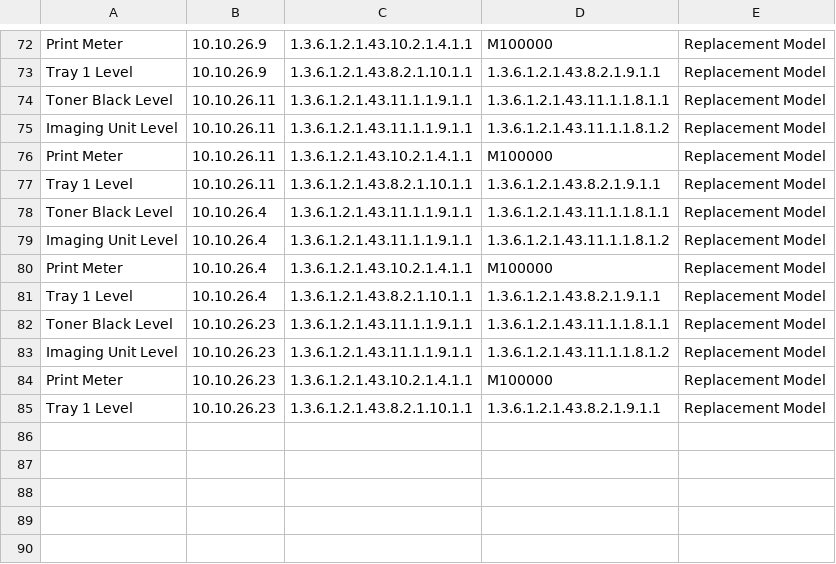
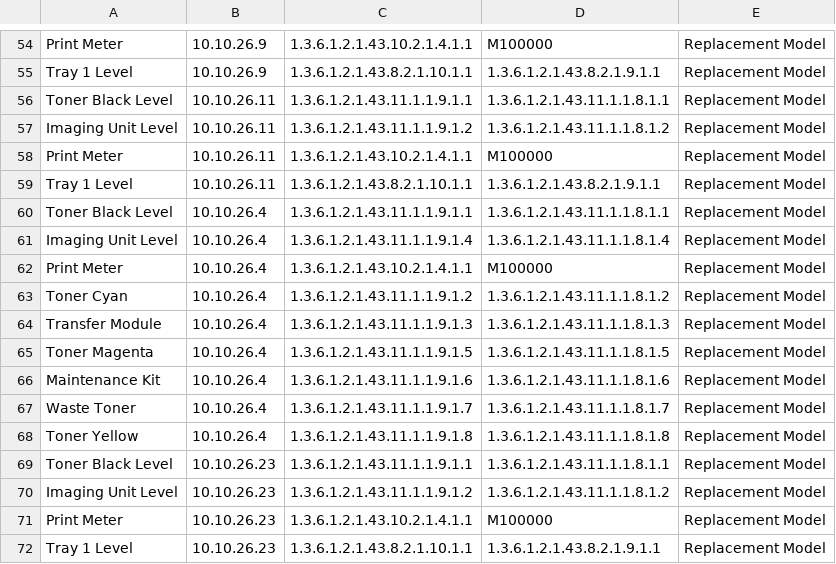
Before and after one commit to hornsbydm/printlevels, a CSV file: Printer.csv, drawn as a sheet; only a part is shown, gaps mark what is left out; the diff covers the shown part only.

```diff
--- a/Printer.csv
+++ b/Printer.csv
@@ -74,3 +56,3 @@ Tray 1 Level,10.10.26.9,1.3.6.1.2.1.43.8.2.1.10.1.1,1.3.6.1.2.1.43.8.2.1.9.1.1,R
 Toner Black Level,10.10.26.11,1.3.6.1.2.1.43.11.1.1.9.1.1,1.3.6.1.2.1.43.11.1.1.8.1.1,Replacement Model
-Imaging Unit Level,10.10.26.11,1.3.6.1.2.1.43.11.1.1.9.1.1,1.3.6.1.2.1.43.11.1.1.8.1.2,Replacement Model
+Imaging Unit Level,10.10.26.11,1.3.6.1.2.1.43.11.1.1.9.1.2,1.3.6.1.2.1.43.11.1.1.8.1.2,Replacement Model
 Print Meter,10.10.26.11,1.3.6.1.2.1.43.10.2.1.4.1.1,M100000,Replacement Model
@@ -78,7 +60,12 @@ Tray 1 Level,10.10.26.11,1.3.6.1.2.1.43.8.2.1.10.1.1,1.3.6.1.2.1.43.8.2.1.9.1.1,
 Toner Black Level,10.10.26.4,1.3.6.1.2.1.43.11.1.1.9.1.1,1.3.6.1.2.1.43.11.1.1.8.1.1,Replacement Model
-Imaging Unit Level,10.10.26.4,1.3.6.1.2.1.43.11.1.1.9.1.1,1.3.6.1.2.1.43.11.1.1.8.1.2,Replacement Model
+Imaging Unit Level,10.10.26.4,1.3.6.1.2.1.43.11.1.1.9.1.4,1.3.6.1.2.1.43.11.1.1.8.1.4,Replacement Model
 Print Meter,10.10.26.4,1.3.6.1.2.1.43.10.2.1.4.1.1,M100000,Replacement Model
-Tray 1 Level,10.10.26.4,1.3.6.1.2.1.43.8.2.1.10.1.1,1.3.6.1.2.1.43.8.2.1.9.1.1,Replacement Model
+Toner Cyan,10.10.26.4,1.3.6.1.2.1.43.11.1.1.9.1.2,1.3.6.1.2.1.43.11.1.1.8.1.2,Replacement Model
+Transfer Module,10.10.26.4,1.3.6.1.2.1.43.11.1.1.9.1.3,1.3.6.1.2.1.43.11.1.1.8.1.3,Replacement Model
+Toner Magenta,10.10.26.4,1.3.6.1.2.1.43.11.1.1.9.1.5,1.3.6.1.2.1.43.11.1.1.8.1.5,Replacement Model
+Maintenance Kit,10.10.26.4,1.3.6.1.2.1.43.11.1.1.9.1.6,1.3.6.1.2.1.43.11.1.1.8.1.6,Replacement Model
+Waste Toner,10.10.26.4,1.3.6.1.2.1.43.11.1.1.9.1.7,1.3.6.1.2.1.43.11.1.1.8.1.7,Replacement Model
+Toner Yellow,10.10.26.4,1.3.6.1.2.1.43.11.1.1.9.1.8,1.3.6.1.2.1.43.11.1.1.8.1.8,Replacement Model
 Toner Black Level,10.10.26.23,1.3.6.1.2.1.43.11.1.1.9.1.1,1.3.6.1.2.1.43.11.1.1.8.1.1,Replacement Model
-Imaging Unit Level,10.10.26.23,1.3.6.1.2.1.43.11.1.1.9.1.1,1.3.6.1.2.1.43.11.1.1.8.1.2,Replacement Model
+Imaging Unit Level,10.10.26.23,1.3.6.1.2.1.43.11.1.1.9.1.2,1.3.6.1.2.1.43.11.1.1.8.1.2,Replacement Model
 Print Meter,10.10.26.23,1.3.6.1.2.1.43.10.2.1.4.1.1,M100000,Replacement Model
```
Also changed, not shown: 18 removed rows and 26 edited cells elsewhere in this file, 3 other files.
